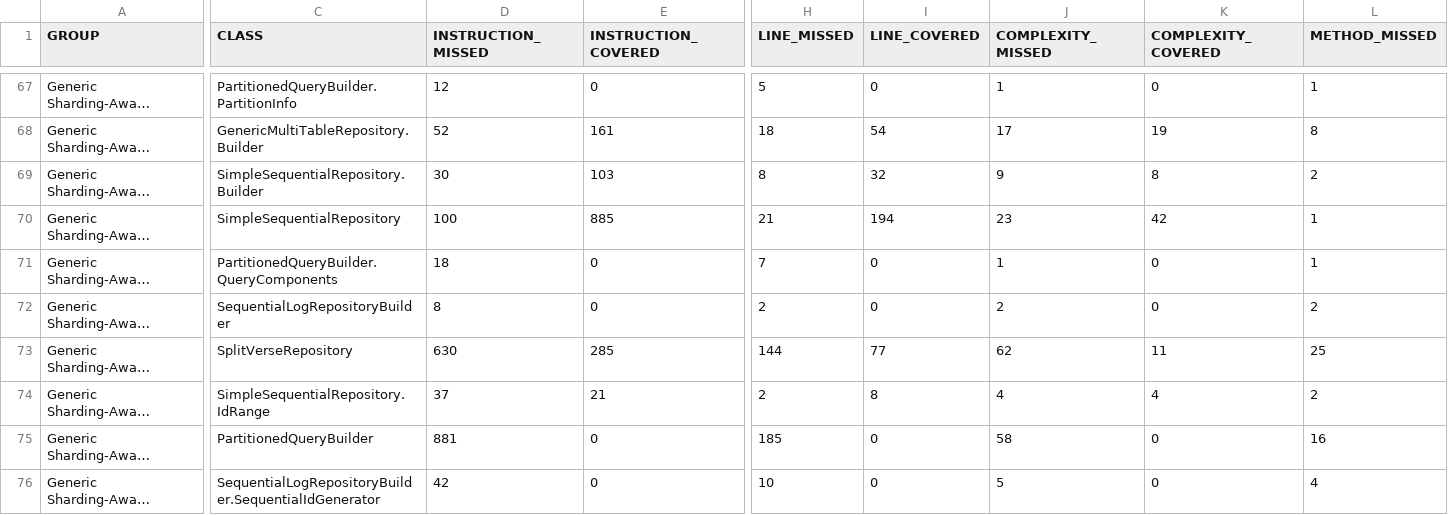
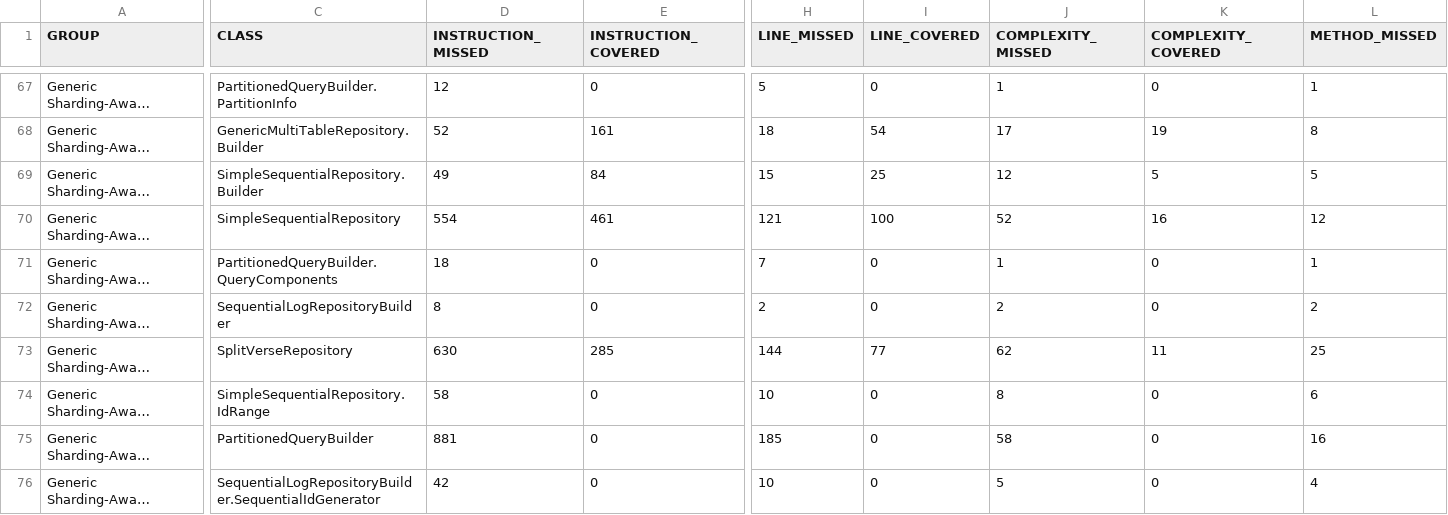
Before and after one commit to pialmmh/partitioned-repo, a CSV file: target/site/jacoco/jacoco.csv, drawn as a sheet; only a part is shown, gaps mark what is left out; long unchanged cells end in …; the diff covers the shown part only; the diff names each change by its address in the sheet, - before the commit and + after, or states it on an @@ line.

```diff
--- a/target/site/jacoco/jacoco.csv
+++ b/target/site/jacoco/jacoco.csv
-D69 (INSTRUCTION_MISSED): 30
+D69 (INSTRUCTION_MISSED): 49
-E69 (INSTRUCTION_COVERED): 103
+E69 (INSTRUCTION_COVERED): 84
-H69 (LINE_MISSED): 8
+H69 (LINE_MISSED): 15
-I69 (LINE_COVERED): 32
+I69 (LINE_COVERED): 25
-J69 (COMPLEXITY_MISSED): 9
+J69 (COMPLEXITY_MISSED): 12
-K69 (COMPLEXITY_COVERED): 8
+K69 (COMPLEXITY_COVERED): 5
-L69 (METHOD_MISSED): 2
+L69 (METHOD_MISSED): 5
-D70 (INSTRUCTION_MISSED): 100
+D70 (INSTRUCTION_MISSED): 554
-E70 (INSTRUCTION_COVERED): 885
+E70 (INSTRUCTION_COVERED): 461
-H70 (LINE_MISSED): 21
+H70 (LINE_MISSED): 121
-I70 (LINE_COVERED): 194
+I70 (LINE_COVERED): 100
-J70 (COMPLEXITY_MISSED): 23
+J70 (COMPLEXITY_MISSED): 52
-K70 (COMPLEXITY_COVERED): 42
+K70 (COMPLEXITY_COVERED): 16
-L70 (METHOD_MISSED): 1
+L70 (METHOD_MISSED): 12
-D74 (INSTRUCTION_MISSED): 37
+D74 (INSTRUCTION_MISSED): 58
-E74 (INSTRUCTION_COVERED): 21
+E74 (INSTRUCTION_COVERED): 0
-H74 (LINE_MISSED): 2
+H74 (LINE_MISSED): 10
-I74 (LINE_COVERED): 8
+I74 (LINE_COVERED): 0
-J74 (COMPLEXITY_MISSED): 4
+J74 (COMPLEXITY_MISSED): 8
-K74 (COMPLEXITY_COVERED): 4
+K74 (COMPLEXITY_COVERED): 0
-L74 (METHOD_MISSED): 2
+L74 (METHOD_MISSED): 6
```
Also changed, not shown: 7 edited cells elsewhere in this file, 17 other files.
